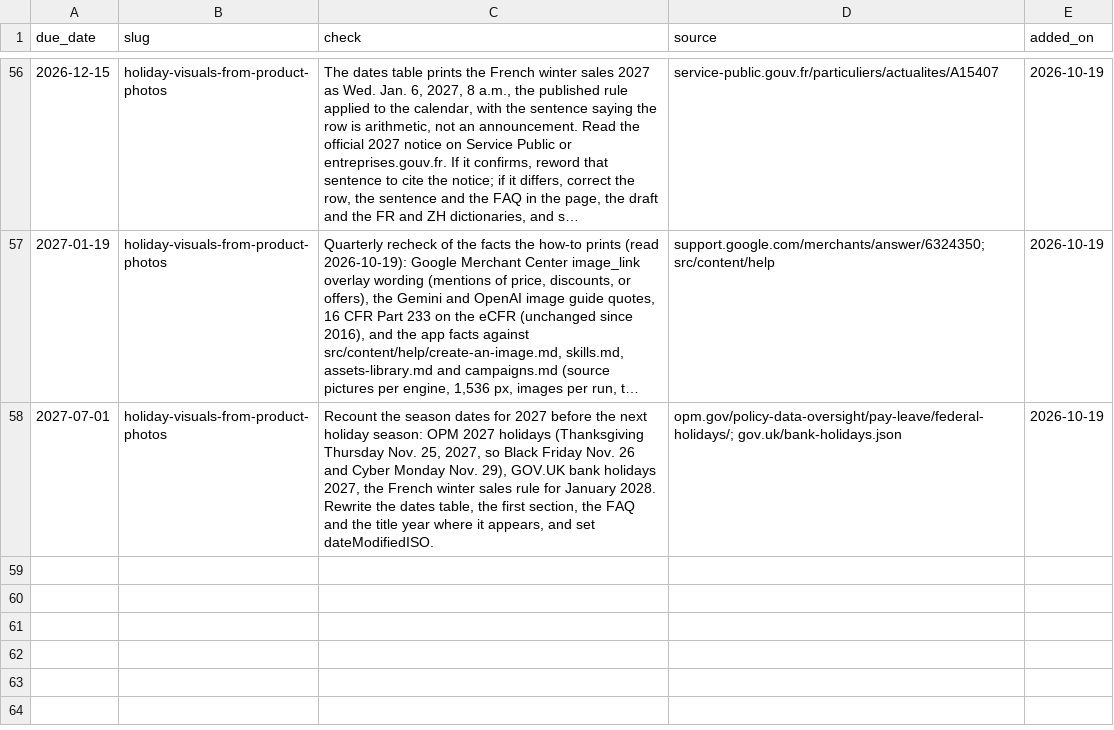
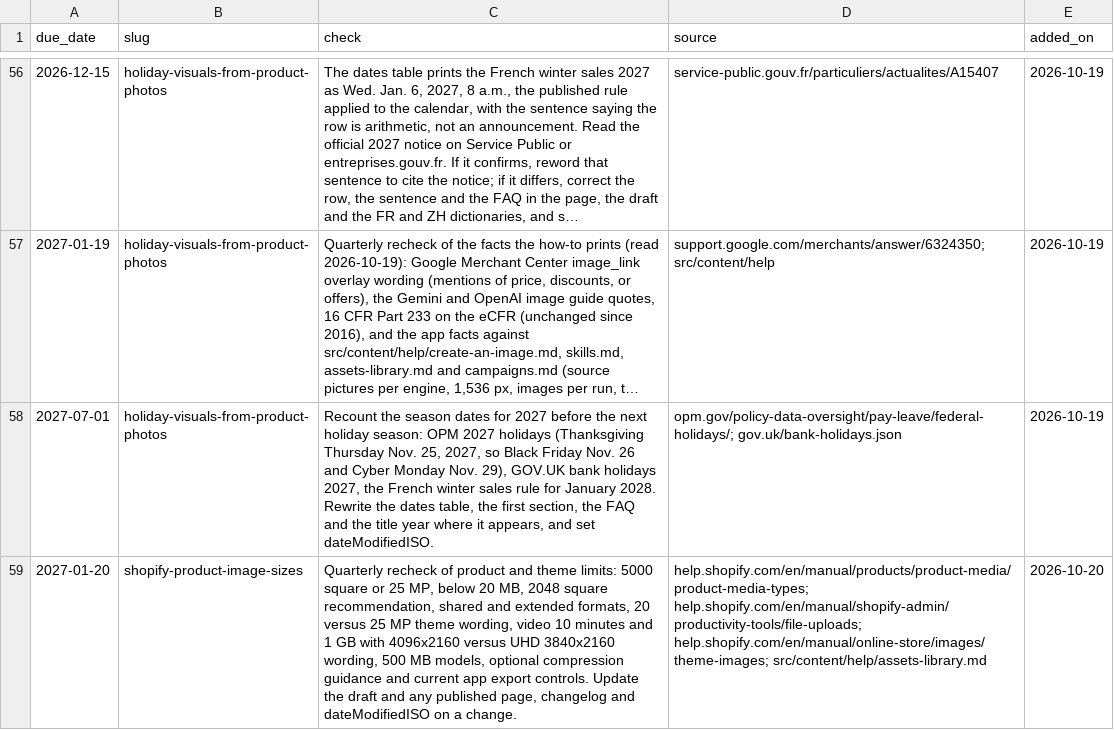
Before and after one commit to Lyric71/hubstudio, a CSV file: editorial/watch.csv, drawn as a sheet; only a part is shown, gaps mark what is left out; long unchanged cells end in …; the diff names each change by its address in the sheet, - before the commit and + after, or states it on an @@ line.

```diff
--- a/editorial/watch.csv
+++ b/editorial/watch.csv
+row 59: 2027-01-20 | shopify-product-image-sizes | Quarterly recheck of product and theme limits: 5000 square or 25 MP, below 20 MB, 2048 square recommendation, shared and extended formats, 20 versus 25 MP theme wording, video 10 minutes and 1 GB with 4096x2160 versus UHD 3840x2160 wording, 500 MB models, optional compression guidance and current app export controls. Update the draft and any published page, changelog and dateModifiedISO on a change. | help.shopify.com/en/manual/products/product-media/product-media-types; help.shopify.com/en/manual/shopify-admin/productivity-tools/file-uploads; help.shopify.com/en/manual/online-store/images/theme-images; src/content/help/assets-library.md | 2026-10-20
```
Also changed, not shown: editorial/schedule.csv, 47 other files.
